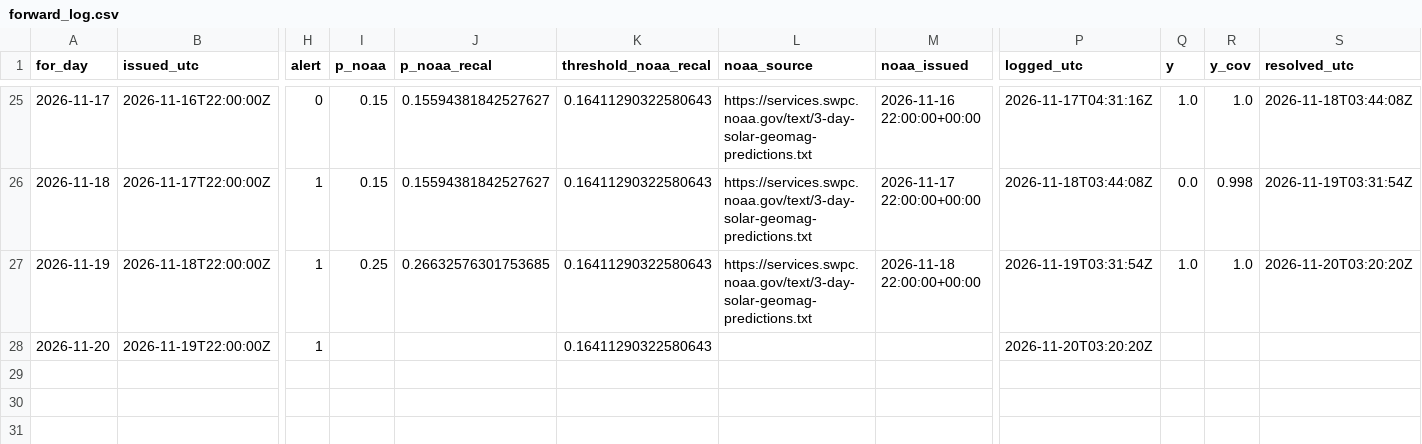
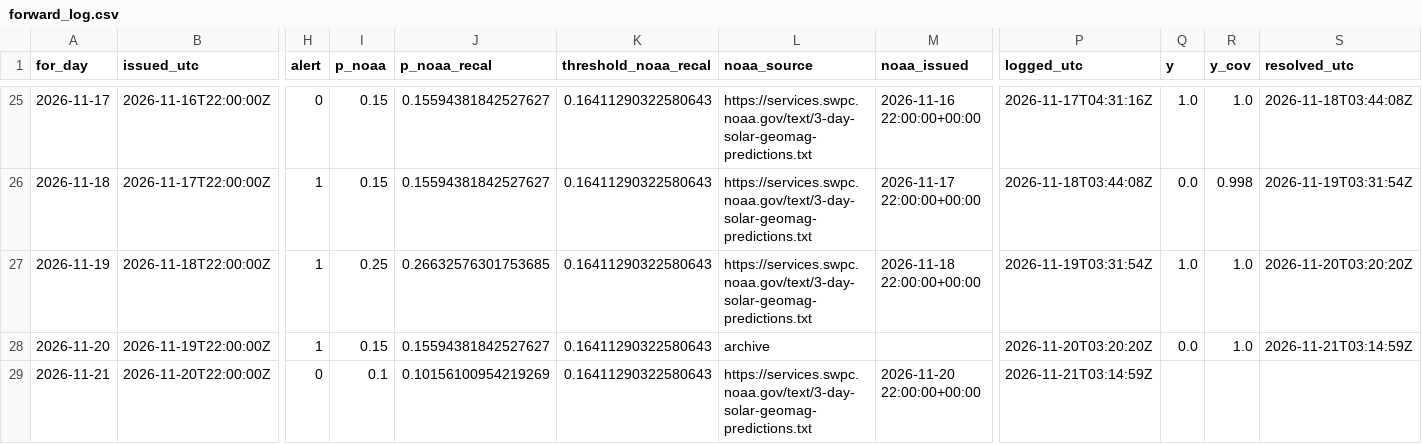
Before and after one commit to ypunit757-prog/Flarenet, a CSV file: forward_log.csv, drawn as a sheet; only a part is shown, gaps mark what is left out; rows hold the shown columns only; the diff names each change by its address in the sheet, - before the commit and + after, or states it on an @@ line.

Commit message:
forward log 2026-11-21

```diff
--- a/forward_log.csv
+++ b/forward_log.csv
-I28 (p_noaa): (empty)
+I28 (p_noaa): 0.15
-J28 (p_noaa_recal): (empty)
+J28 (p_noaa_recal): 0.15594381842527627
-L28 (noaa_source): (empty)
+L28 (noaa_source): archive
-Q28 (y): (empty)
+Q28 (y): 0.0
-R28 (y_cov): (empty)
+R28 (y_cov): 1.0
-S28 (resolved_utc): (empty)
+S28 (resolved_utc): 2026-11-21T03:14:59Z
+row 29: 2026-11-21 | 2026-11-20T22:00:00Z | 0 | 0.1 | 0.10156100954219269 | 0.16411290322580643 | https://services.swpc.noaa.gov/text/3-day-solar-geomag-predictions.txt | 2026-11-20 22:00:00+00:00 | 2026-11-21T03:14:59Z
```
Also changed, not shown: 1 other file.
